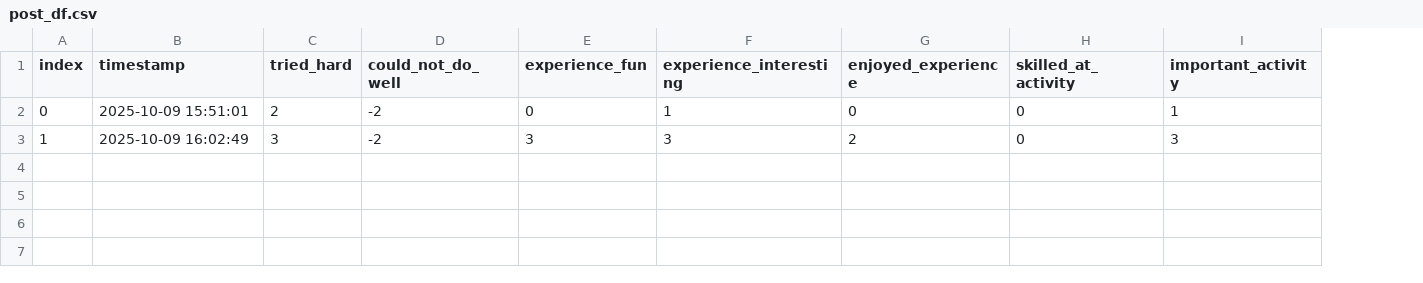
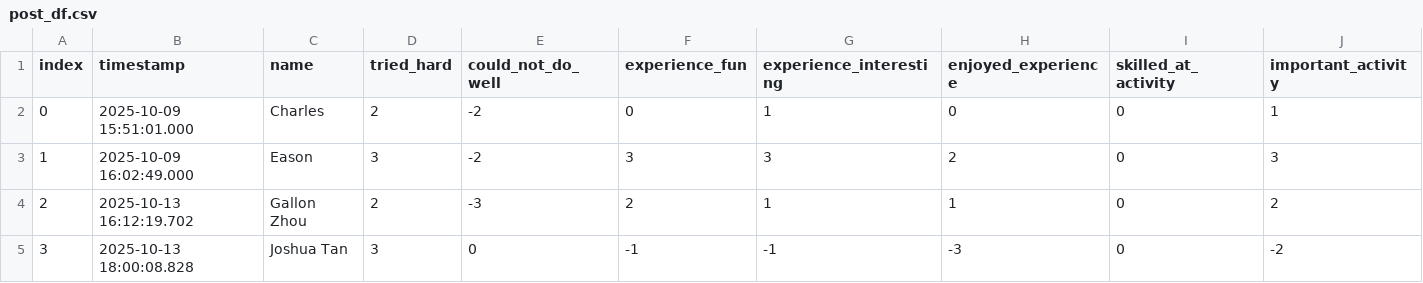
Before and after one commit to Eason-Jin/CS715-data-analysis, a CSV file: ProcessedData/Sync/post_df.csv, drawn as a sheet; only a part is shown; rows hold the shown columns only; the diff names each change by its address in the sheet, - before the commit and + after, or states it on an @@ line.

Commit message:
new data sorting

```diff
--- a/ProcessedData/Sync/post_df.csv
+++ b/ProcessedData/Sync/post_df.csv
+column C (name), rows 2-3: Charles | Eason
-B2 (timestamp): 2025-10-09 15:51:01
+B2 (timestamp): 2025-10-09 15:51:01.000
-B3 (timestamp): 2025-10-09 16:02:49
+B3 (timestamp): 2025-10-09 16:02:49.000
+row 4: 2 | 2025-10-13 16:12:19.702 | Gallon Zhou | 2 | -3 | 2 | 1 | 1 | 0 | 2
+row 5: 3 | 2025-10-13 18:00:08.828 | Joshua Tan | 3 | 0 | -1 | -1 | -3 | 0 | -2
```
Also changed, not shown: ProcessedData/No Music/post_df.csv, ProcessedData/Non Sync/post_df.csv, 26 other files.
